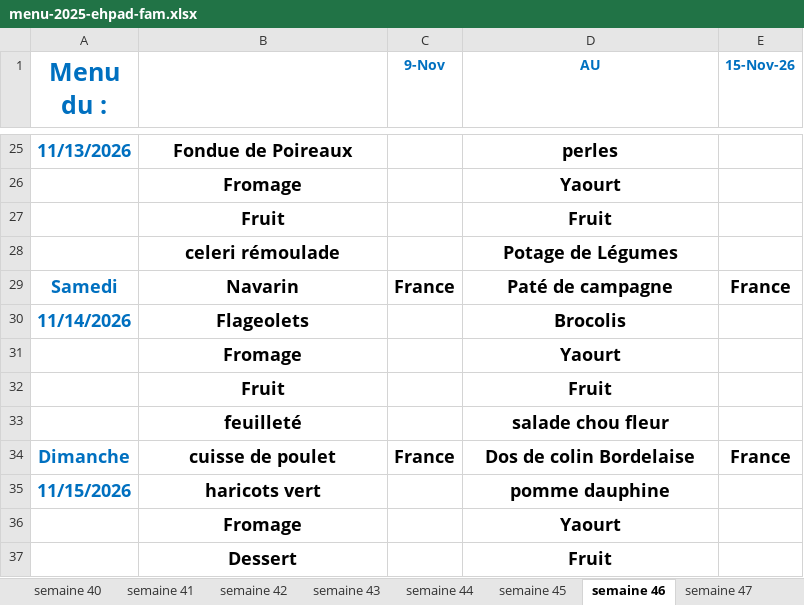
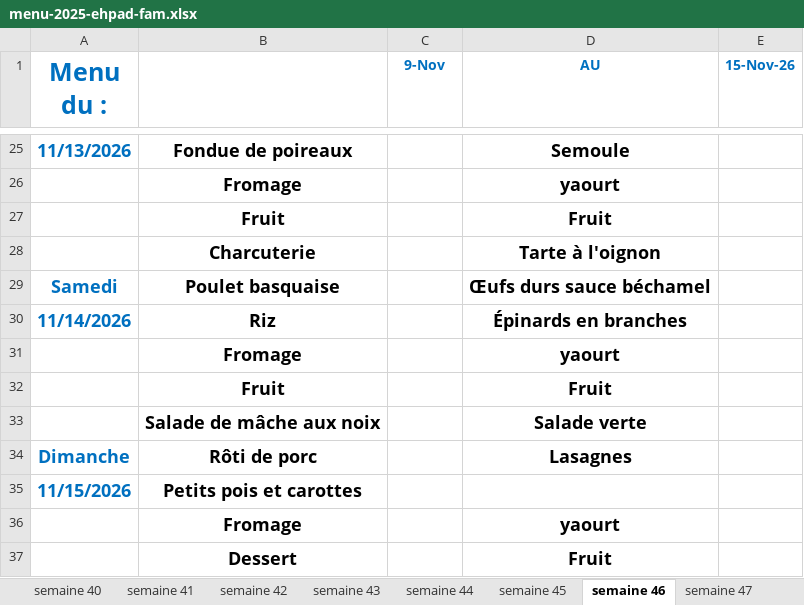
Before and after one commit to loicbayle48600-hash/belotte-manager, an Excel workbook: menus/menu-2025-ehpad-fam.xlsx, sheet semaine 46, drawn as a sheet; only a part is shown, gaps mark what is left out; values as stored, in another font and other column widths than the file's, no borders; removed rows and columns are numbered as before the commit, all else as after; the diff covers the shown part only; the diff names each change by its address in the sheet, - before the commit and + after, or states it on an @@ line.

```diff
--- a/menus/menu-2025-ehpad-fam.xlsx (sheet semaine 46)
+++ b/menus/menu-2025-ehpad-fam.xlsx (sheet semaine 46)
-B25: Fondue de Poireaux
+B25: Fondue de poireaux
-D25 (AU): perles
+D25 (AU): Semoule
-D26 (AU): Yaourt
+D26 (AU): yaourt
-row 28:  | celeri rémoulade |  | Potage de Légumes
-row 29: Samedi | Navarin | France | Paté de campagne | France
+row 28:  | Charcuterie |  | Tarte à l'oignon
+row 29: Samedi | Poulet basquaise |  | Œufs durs sauce béchamel
-B30: Flageolets
+B30: Riz
-D30 (AU): Brocolis
+D30 (AU): Épinards en branches
-D31 (AU): Yaourt
+D31 (AU): yaourt
-row 33:  | feuilleté |  | salade chou fleur
-row 34: Dimanche | cuisse de poulet | France | Dos de colin Bordelaise | France
+row 33:  | Salade de mâche aux noix |  | Salade verte
+row 34: Dimanche | Rôti de porc |  | Lasagnes
-B35: haricots vert
+B35: Petits pois et carottes
-D35 (AU): pomme dauphine
+D35 (AU): (empty)
-D36 (AU): Yaourt
+D36 (AU): yaourt
```
Also changed, not shown: 11 added rows, 11 removed rows, 12 edited cells and merged cells elsewhere in this sheet, sheet semaine 40, sheet semaine 41, sheet semaine 42, sheet semaine 44, sheet semaine 39, sheet semaine 47, 2 more sheets.
